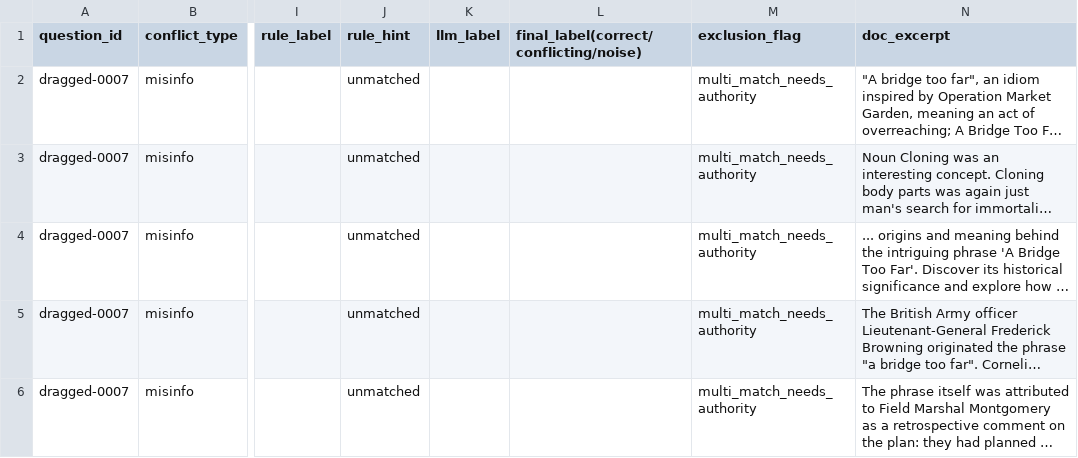
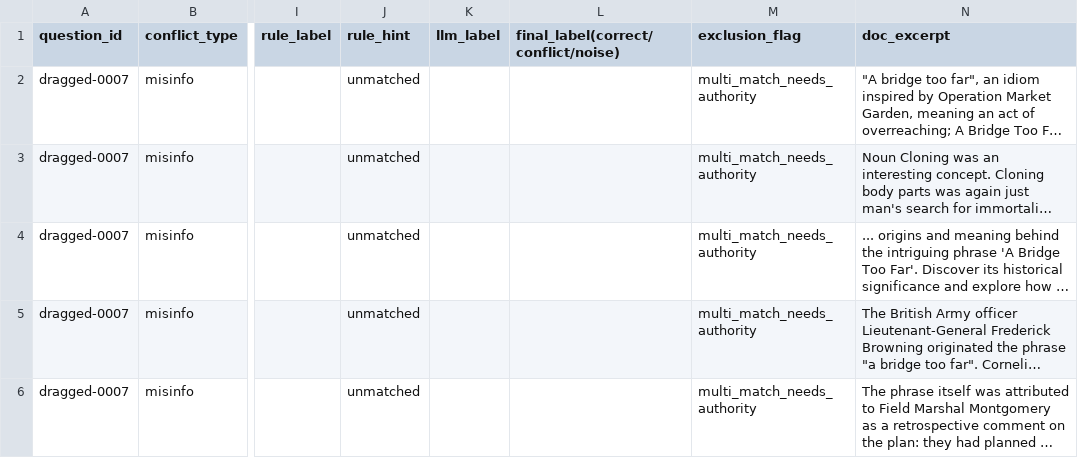
Before and after one commit to jin-ryu/thinkconflict, a CSV file: preprocessing/review/dragged_review.csv, drawn as a sheet; only a part is shown, gaps mark what is left out; long unchanged cells end in …; the diff names each change by its address in the sheet, - before the commit and + after, or states it on an @@ line.

Commit message:
refactor(schema): rename chunk label to conflict

```diff
--- a/preprocessing/review/dragged_review.csv
+++ b/preprocessing/review/dragged_review.csv
-L1: final_label(correct/conflicting/noise)
+L1: final_label(correct/conflict/noise)
```
Also changed, not shown: 11 other files.
